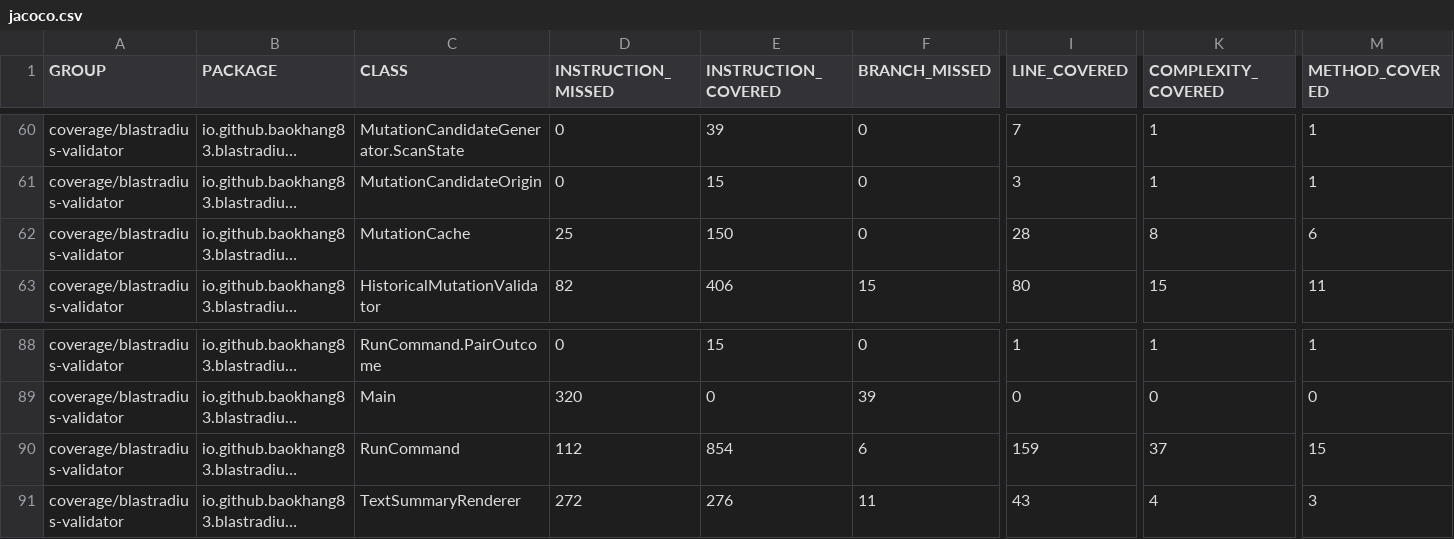
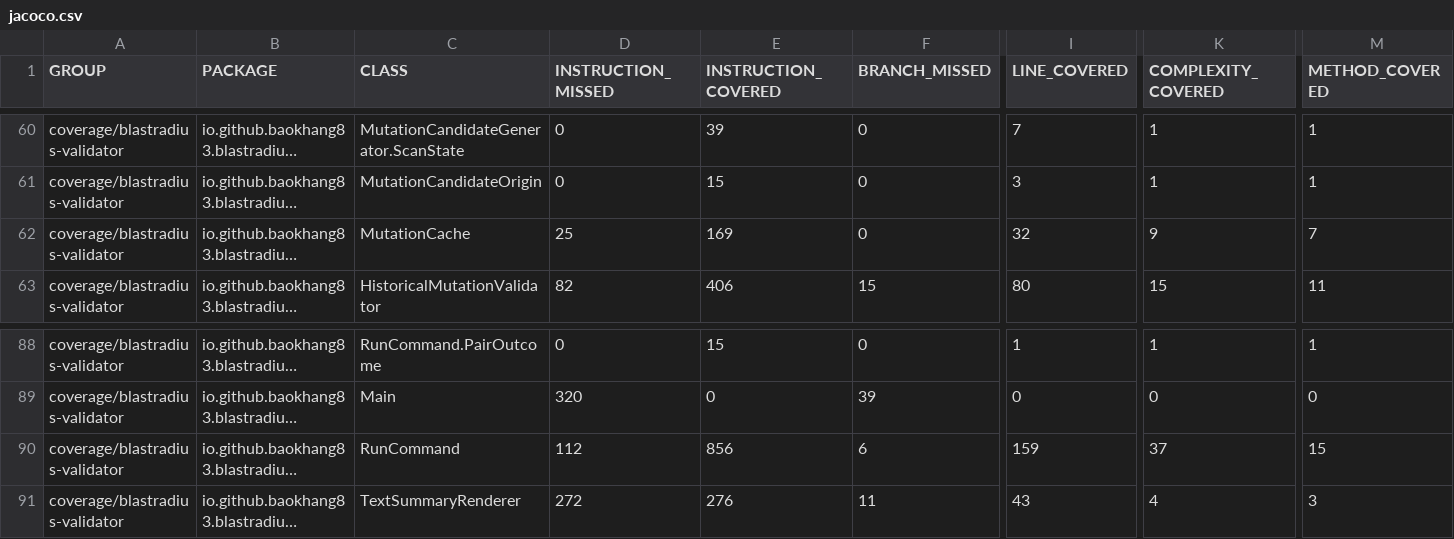
Before and after one commit to baokhang83/blastradius, a CSV file: jacoco.csv, drawn as a sheet; only a part is shown, gaps mark what is left out; long unchanged cells end in …; the diff names each change by its address in the sheet, - before the commit and + after, or states it on an @@ line.

```diff
--- a/jacoco.csv
+++ b/jacoco.csv
-E62 (INSTRUCTION_COVERED): 150
+E62 (INSTRUCTION_COVERED): 169
-I62 (LINE_COVERED): 28
+I62 (LINE_COVERED): 32
-K62 (COMPLEXITY_COVERED): 8
+K62 (COMPLEXITY_COVERED): 9
-M62 (METHOD_COVERED): 6
+M62 (METHOD_COVERED): 7
-E90 (INSTRUCTION_COVERED): 854
+E90 (INSTRUCTION_COVERED): 856
```
Also changed, not shown: 11 other files.
